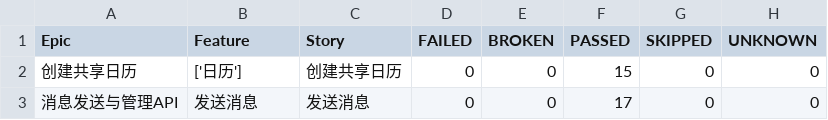
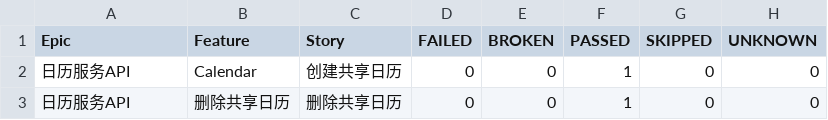
Before and after one commit to sisiou/PytestAutoApi, a CSV file: report/html/data/behaviors.csv, drawn as a sheet.

```diff
--- a/report/html/data/behaviors.csv
+++ b/report/html/data/behaviors.csv
@@ -1,3 +1,3 @@
 "Epic","Feature","Story","FAILED","BROKEN","PASSED","SKIPPED","UNKNOWN"
-"创建共享日历","['日历']","创建共享日历","0","0","15","0","0"
-"消息发送与管理API","发送消息","发送消息","0","0","17","0","0"
+"日历服务API","Calendar","创建共享日历","0","0","1","0","0"
+"日历服务API","删除共享日历","删除共享日历","0","0","1","0","0"
```
Also changed, not shown: 36 other files.
